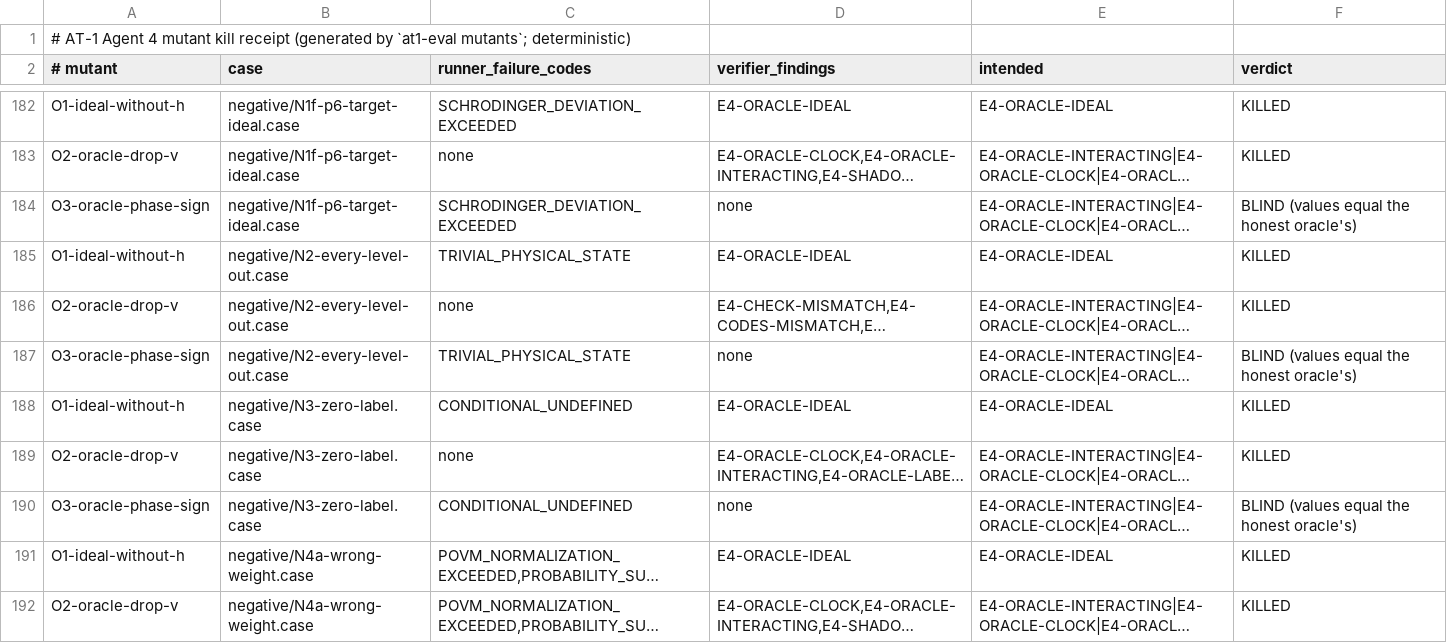
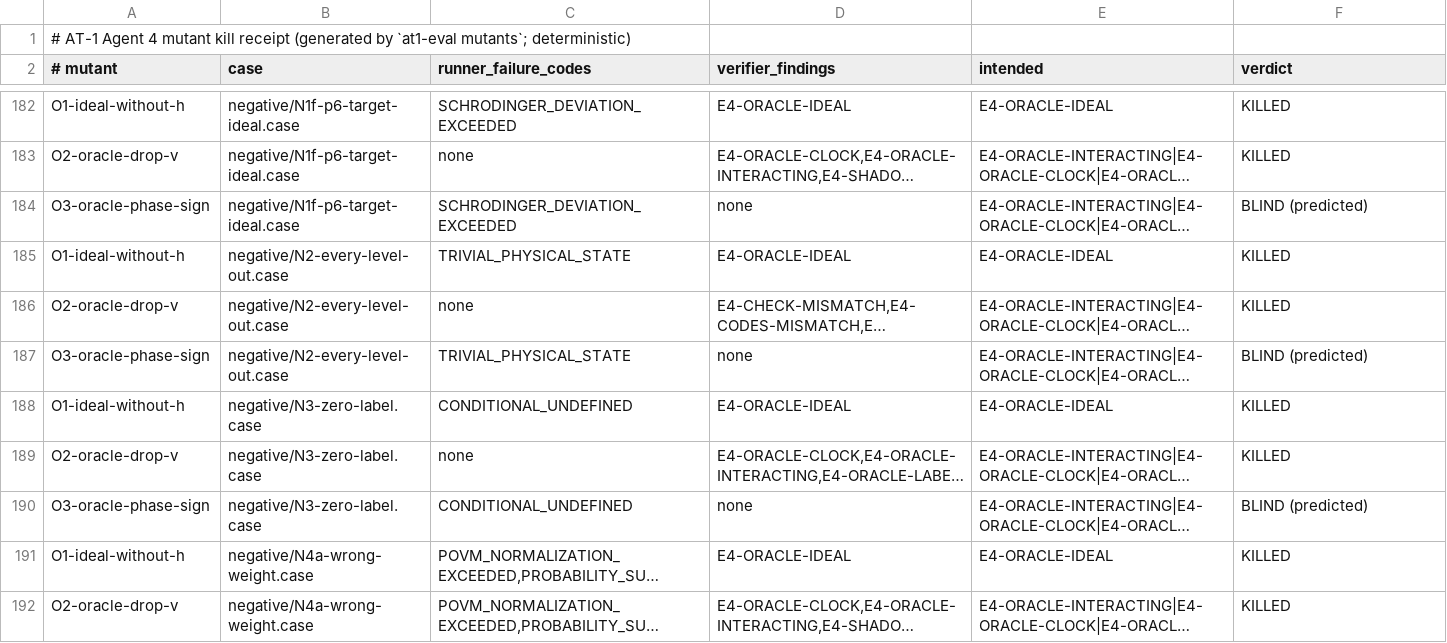
Before and after one commit to aien-dev/omega, a TSV file: research/atemporal/at1/evaluator/results/MUTANT_RECEIPT.tsv, drawn as a sheet; only a part is shown, gaps mark what is left out; long unchanged cells end in …; the diff covers the shown part only; the diff names each change by its address in the sheet, - before the commit and + after, or states it on an @@ line.

```diff
--- a/research/atemporal/at1/evaluator/results/MUTANT_RECEIPT.tsv
+++ b/research/atemporal/at1/evaluator/results/MUTANT_RECEIPT.tsv
-F184 (verdict): BLIND (values equal the honest oracle's)
+F184 (verdict): BLIND (predicted)
-F187 (verdict): BLIND (values equal the honest oracle's)
+F187 (verdict): BLIND (predicted)
-F190 (verdict): BLIND (values equal the honest oracle's)
+F190 (verdict): BLIND (predicted)
```
Also changed, not shown: 4 added rows and 5 edited cells elsewhere in this file, research/atemporal/at1/evaluator/cases/MANIFEST.tsv, 11 other files.
